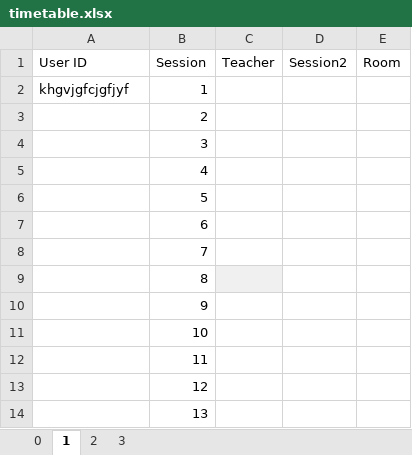
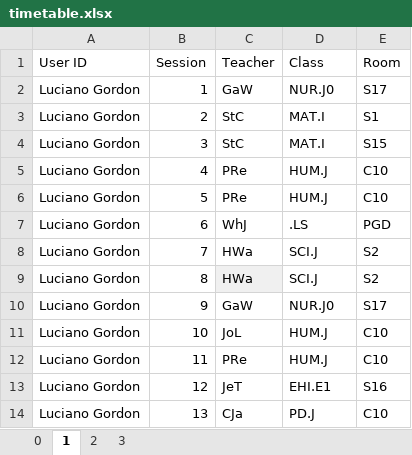
Before and after one commit to Seer3356/ISTDB_2, an Excel workbook: ISTDB/Resources/timetable.xlsx, sheet 1, drawn as a sheet; only a part is shown; values as stored, in another font and other column widths than the file's, no borders; table styles not drawn; the diff covers the shown part only; the diff names each change by its address in the sheet, - before the commit and + after, or states it on an @@ line.

Commit message:
added something

```diff
--- a/ISTDB/Resources/timetable.xlsx (sheet 1)
+++ b/ISTDB/Resources/timetable.xlsx (sheet 1)
-D1: Session2
+D1: Class
-A2 (User ID): khgvjgfcjgfjyf
+A2 (User ID): Luciano Gordon
-C2 (Teacher): (empty)
+C2 (Teacher): GaW
-D2 (Class): (empty)
+D2 (Class): NUR.J0
-E2 (Room): (empty)
+E2 (Room): S17
-A3:A14 (User ID): (empty)
+A3:A14 (User ID): Luciano Gordon
-C3:C4 (Teacher): (empty)
+C3:C4 (Teacher): StC
-D3:D4 (Class): (empty)
+D3:D4 (Class): MAT.I
-E3 (Room): (empty)
+E3 (Room): S1
-E4 (Room): (empty)
+E4 (Room): S15
-C5:C6 (Teacher): (empty)
+C5:C6 (Teacher): PRe
-D5:D6 (Class): (empty)
+D5:D6 (Class): HUM.J
-E5:E6 (Room): (empty)
+E5:E6 (Room): C10
-C7 (Teacher): (empty)
+C7 (Teacher): WhJ
-D7 (Class): (empty)
+D7 (Class): .LS
-E7 (Room): (empty)
+E7 (Room): PGD
-C8:C9 (Teacher): (empty)
+C8:C9 (Teacher): HWa
-D8:D9 (Class): (empty)
+D8:D9 (Class): SCI.J
-E8:E9 (Room): (empty)
+E8:E9 (Room): S2
-C10 (Teacher): (empty)
+C10 (Teacher): GaW
-D10 (Class): (empty)
+D10 (Class): NUR.J0
-E10 (Room): (empty)
+E10 (Room): S17
-C11 (Teacher): (empty)
+C11 (Teacher): JoL
-D11:D12 (Class): (empty)
+D11:D12 (Class): HUM.J
-E11:E12 (Room): (empty)
+E11:E12 (Room): C10
-C12 (Teacher): (empty)
+C12 (Teacher): PRe
-C13 (Teacher): (empty)
+C13 (Teacher): JeT
-D13 (Class): (empty)
+D13 (Class): EHI.E1
-E13 (Room): (empty)
+E13 (Room): S16
-C14 (Teacher): (empty)
+C14 (Teacher): CJa
-D14 (Class): (empty)
+D14 (Class): PD.J
-E14 (Room): (empty)
+E14 (Room): C10
```
Also changed, not shown: 160 edited cells and cell formats elsewhere in this sheet.
